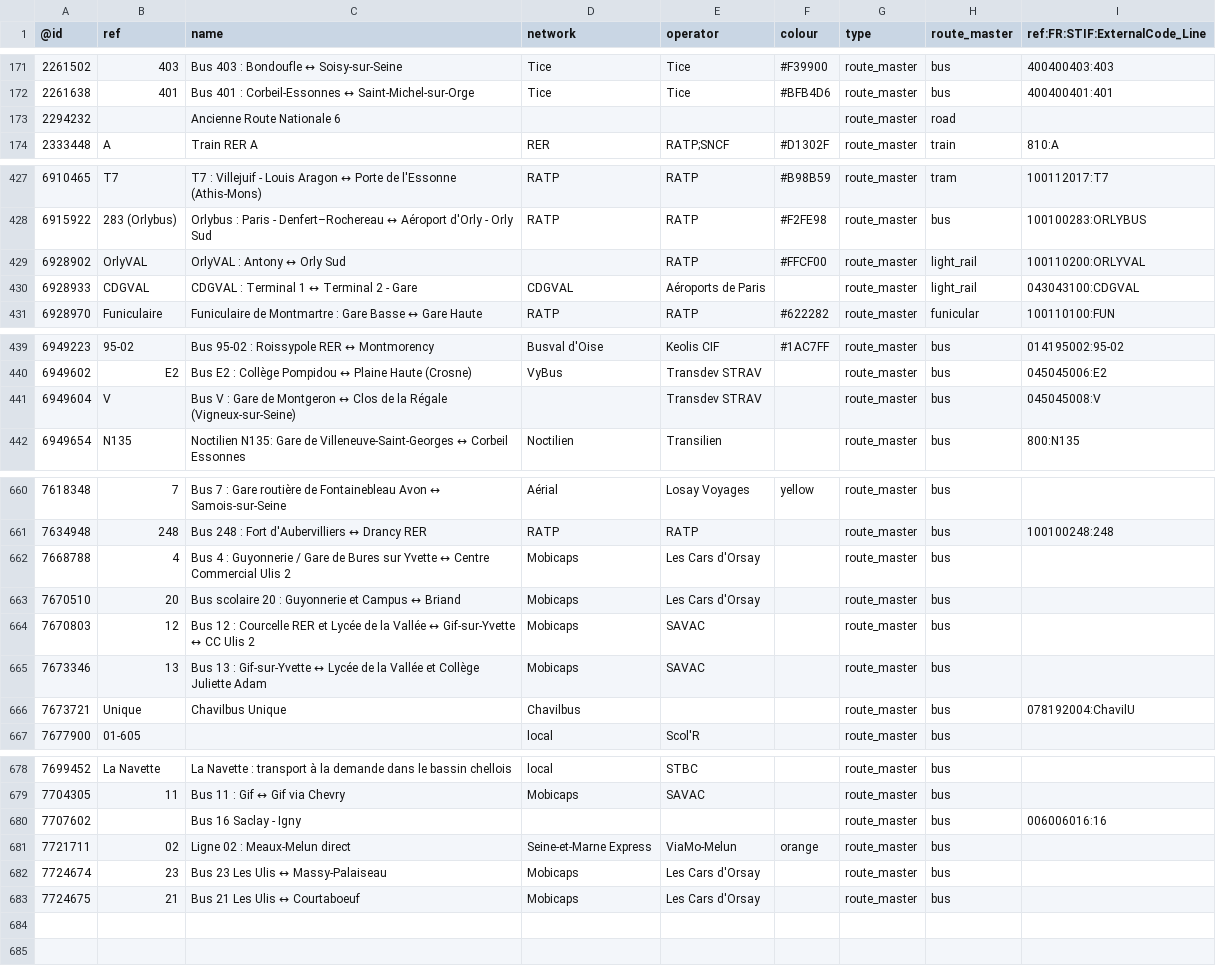
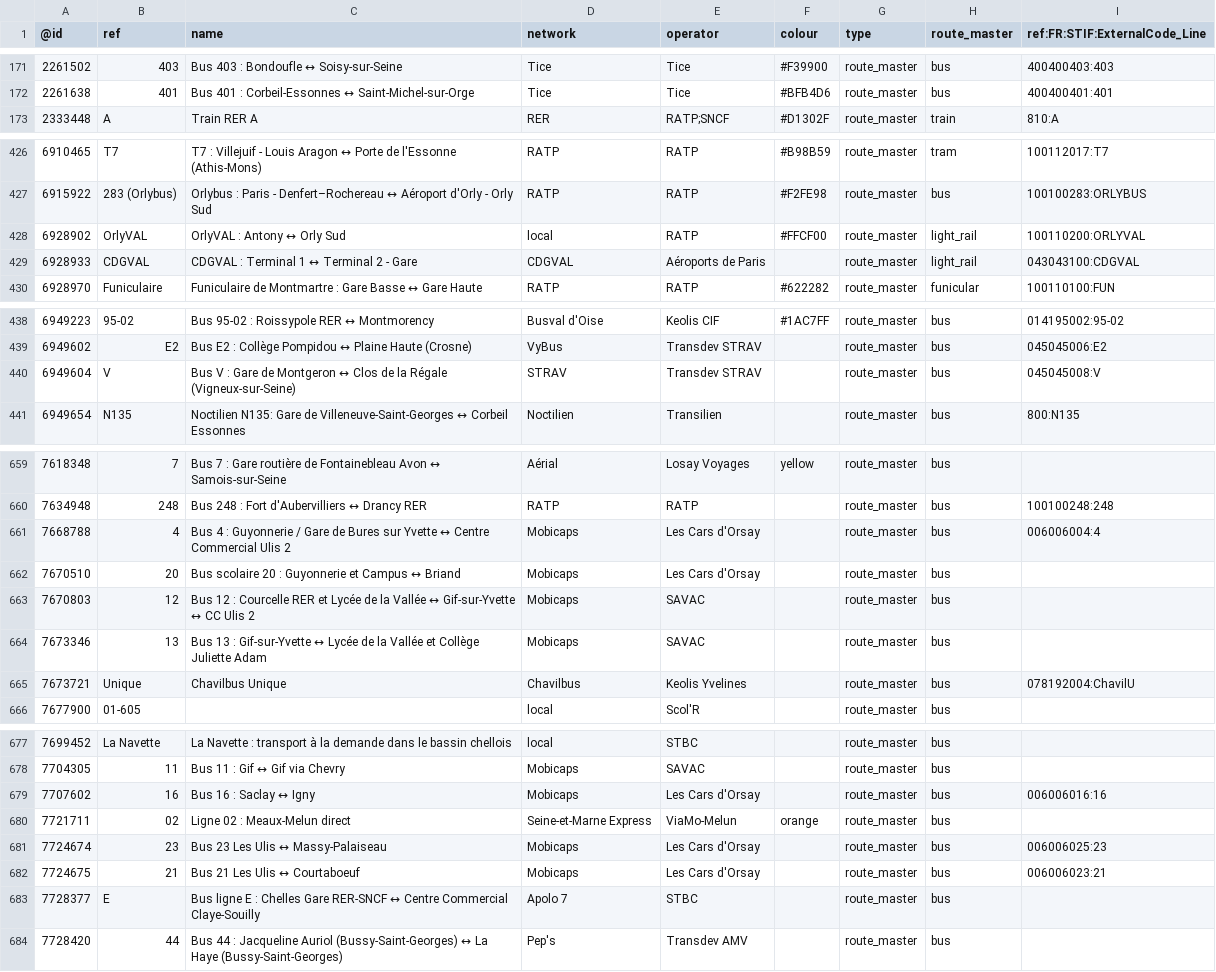
Before and after one commit to nlehuby/OSM_snippets, a CSV file: STIF-to-OSM/data/lignes.csv, drawn as a sheet; only a part is shown, gaps mark what is left out.

Commit message:
màj data

```diff
--- a/STIF-to-OSM/data/lignes.csv
+++ b/STIF-to-OSM/data/lignes.csv
@@ -172,3 +172,2 @@
 2261638,401,Bus 401 : Corbeil-Essonnes ↔ Saint-Michel-sur-Orge,Tice,Tice,#BFB4D6,route_master,bus,400400401:401
-2294232,,Ancienne Route Nationale 6,,,,route_master,road,
 2333448,A,Train RER A,RER,RATP;SNCF,#D1302F,route_master,train,810:A
@@ -428,3 +427,3 @@
 6915922,283 (Orlybus),Orlybus : Paris - Denfert–Rochereau ↔ Aéroport d'Orly - Orly Sud,RATP,RATP,#F2FE98,route_master,bus,100100283:ORLYBUS
-6928902,OrlyVAL,OrlyVAL : Antony ↔ Orly Sud,,RATP,#FFCF00,route_master,light_rail,100110200:ORLYVAL
+6928902,OrlyVAL,OrlyVAL : Antony ↔ Orly Sud,local,RATP,#FFCF00,route_master,light_rail,100110200:ORLYVAL
 6928933,CDGVAL,CDGVAL : Terminal 1 ↔ Terminal 2 - Gare,CDGVAL,Aéroports de Paris,,route_master,light_rail,043043100:CDGVAL
@@ -440,3 +439,3 @@
 6949602,E2,Bus E2 : Collège Pompidou ↔ Plaine Haute (Crosne),VyBus,Transdev STRAV,,route_master,bus,045045006:E2
-6949604,V,Bus V : Gare de Montgeron ↔ Clos de la Régale (Vigneux-sur-Seine),,Transdev STRAV,,route_master,bus,045045008:V
+6949604,V,Bus V : Gare de Montgeron ↔ Clos de la Régale (Vigneux-sur-Seine),STRAV,Transdev STRAV,,route_master,bus,045045008:V
 6949654,N135,Noctilien N135: Gare de Villeneuve-Saint-Georges ↔ Corbeil Essonnes,Noctilien,Transilien,,route_master,bus,800:N135
@@ -661,3 +660,3 @@
 7634948,248,Bus 248 : Fort d'Aubervilliers ↔ Drancy RER,RATP,RATP,,route_master,bus,100100248:248
-7668788,4,Bus 4 : Guyonnerie / Gare de Bures sur Yvette ↔ Centre Commercial Ulis 2,Mobicaps,Les Cars d'Orsay,,route_master,bus,
+7668788,4,Bus 4 : Guyonnerie / Gare de Bures sur Yvette ↔ Centre Commercial Ulis 2,Mobicaps,Les Cars d'Orsay,,route_master,bus,006006004:4
 7670510,20,Bus scolaire 20 : Guyonnerie et Campus ↔ Briand,Mobicaps,Les Cars d'Orsay,,route_master,bus,
@@ -665,3 +664,3 @@
 7673346,13,Bus 13 : Gif-sur-Yvette ↔ Lycée de la Vallée et Collège Juliette Adam,Mobicaps,SAVAC,,route_master,bus,
-7673721,Unique,Chavilbus Unique,Chavilbus,,,route_master,bus,078192004:ChavilU
+7673721,Unique,Chavilbus Unique,Chavilbus,Keolis Yvelines,,route_master,bus,078192004:ChavilU
 7677900,01-605,,local,Scol'R,,route_master,bus,
@@ -679,5 +678,7 @@
 7704305,11,Bus 11 : Gif ↔ Gif via Chevry,Mobicaps,SAVAC,,route_master,bus,
-7707602,,Bus 16 Saclay - Igny,,,,route_master,bus,006006016:16
+7707602,16,Bus 16 : Saclay ↔ Igny,Mobicaps,Les Cars d'Orsay,,route_master,bus,006006016:16
 7721711,02,Ligne 02 : Meaux-Melun direct,Seine-et-Marne Express,ViaMo-Melun,orange,route_master,bus,
-7724674,23,Bus 23 Les Ulis ↔ Massy-Palaiseau,Mobicaps,Les Cars d'Orsay,,route_master,bus,
-7724675,21,Bus 21 Les Ulis ↔ Courtaboeuf,Mobicaps,Les Cars d'Orsay,,route_master,bus,
+7724674,23,Bus 23 Les Ulis ↔ Massy-Palaiseau,Mobicaps,Les Cars d'Orsay,,route_master,bus,006006025:23
+7724675,21,Bus 21 Les Ulis ↔ Courtaboeuf,Mobicaps,Les Cars d'Orsay,,route_master,bus,006006023:21
+7728377,E,Bus ligne E : Chelles Gare RER-SNCF ↔ Centre Commercial Claye-Souilly,Apolo 7,STBC,,route_master,bus,
+7728420,44,Bus 44 : Jacqueline Auriol (Bussy-Saint-Georges) ↔ La Haye (Bussy-Saint-Georges),Pep's,Transdev AMV,,route_master,bus,
```
Also changed, not shown: 2 other files.
